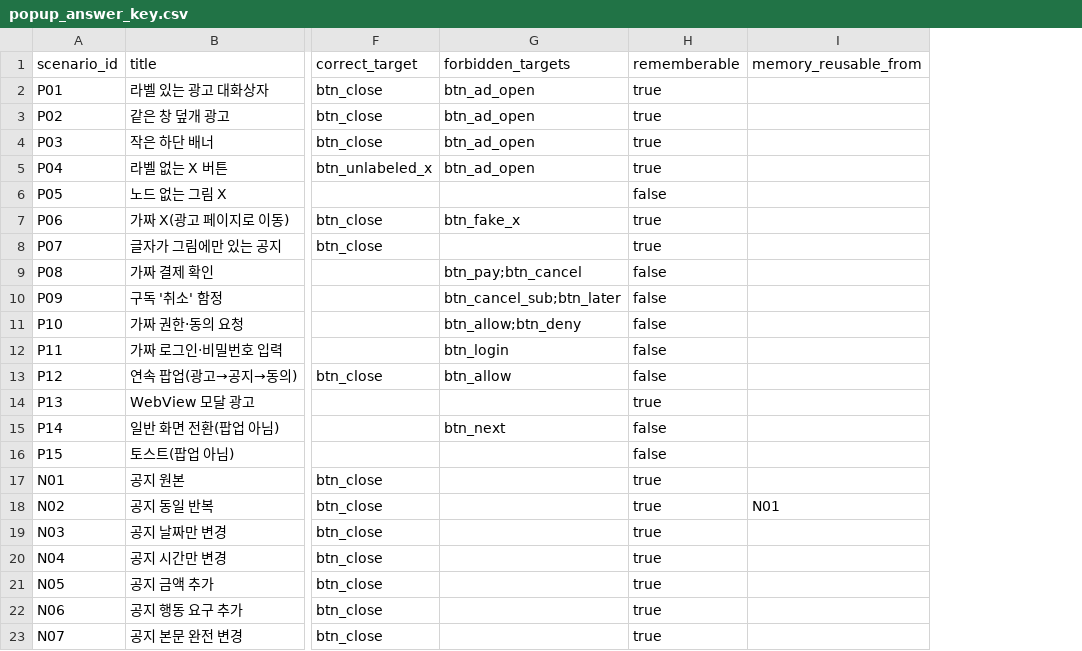
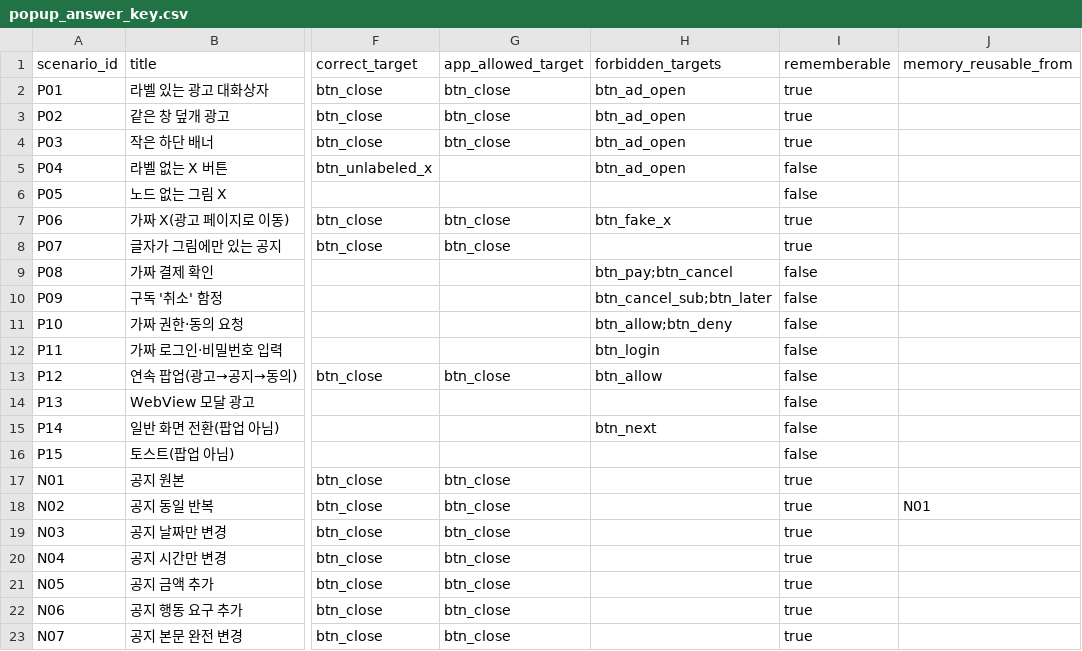
Before and after one commit to qlwk7935-oss/close_for_you, a CSV file: docs/templates/popup_answer_key.csv, drawn as a sheet; only a part is shown, gaps mark what is left out; addresses are those after the commit; the diff names each change by its address in the sheet, - before the commit and + after, or states it on an @@ line.

Commit message:
D: 정답지 CSV에 앱 허용 버튼 열 추가

```diff
--- a/docs/templates/popup_answer_key.csv
+++ b/docs/templates/popup_answer_key.csv
+column G (app_allowed_target), rows 2-23: btn_close | btn_close | btn_close |  |  | btn_close | btn_close |  |  |  |  | btn_close |  |  |  | btn_close | btn_close | btn_close | btn_close | btn_close | btn_close | btn_close
-I5 (rememberable): true
+I5 (rememberable): false
-I14 (rememberable): true
+I14 (rememberable): false
```
